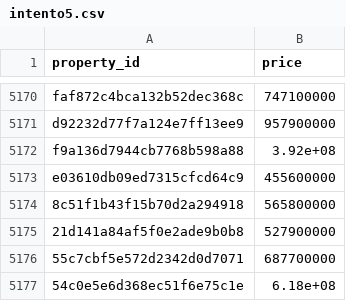
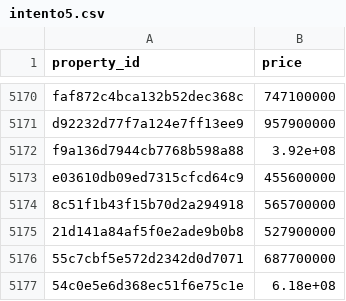
Before and after one commit to iapaezg/BD_LM_02, a CSV file: scripts/intento5.csv, drawn as a sheet; only a part is shown, gaps mark what is left out.

```diff
--- a/scripts/intento5.csv
+++ b/scripts/intento5.csv
@@ -5173,3 +5173,3 @@
 "e03610db09ed7315cfcd64c9",455600000
-"8c51f1b43f15b70d2a294918",565800000
+"8c51f1b43f15b70d2a294918",565700000
 "21d141a84af5f0e2ade9b0b8",527900000
```
Also changed, not shown: scripts/intento0.csv, 1 other file.
